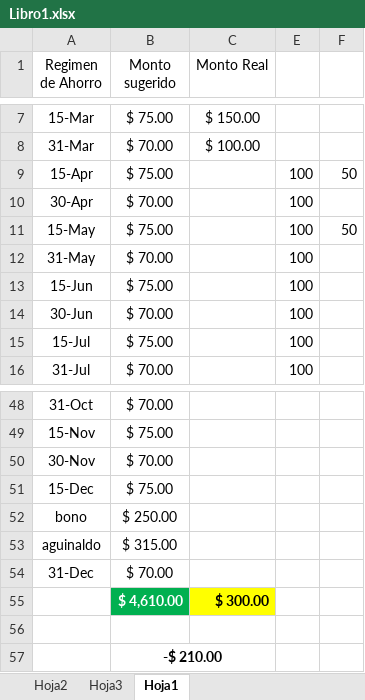
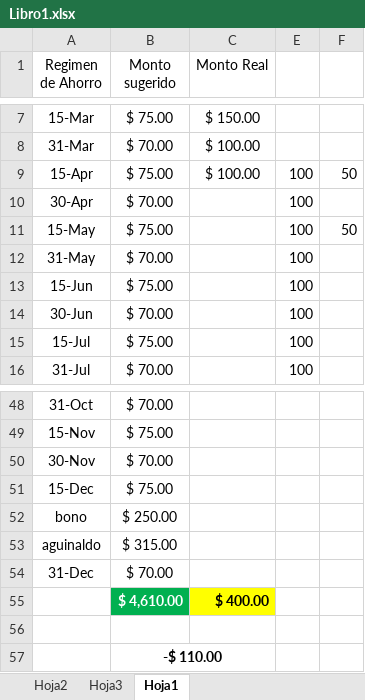
Before and after one commit to LVasquez93/UES-2026, an Excel workbook: Libro1.xlsx, sheet Hoja1, drawn as a sheet; only a part is shown, gaps mark what is left out; values as stored, in another font and other column widths than the file's, no borders; conditional formats not drawn; the diff names each change by its address in the sheet, - before the commit and + after, or states it on an @@ line.

```diff
--- a/Libro1.xlsx (sheet Hoja1)
+++ b/Libro1.xlsx (sheet Hoja1)
-C9 (Monto Real): (empty)
+C9 (Monto Real): $ 100.00
-C55 (Monto Real): $ 300.00
+C55 (Monto Real): $ 400.00
-B57 (Monto sugerido): -$ 210.00
+B57 (Monto sugerido): -$ 110.00
```
Also changed, not shown: sheet Hoja3, hidden cells, 1 other file.
